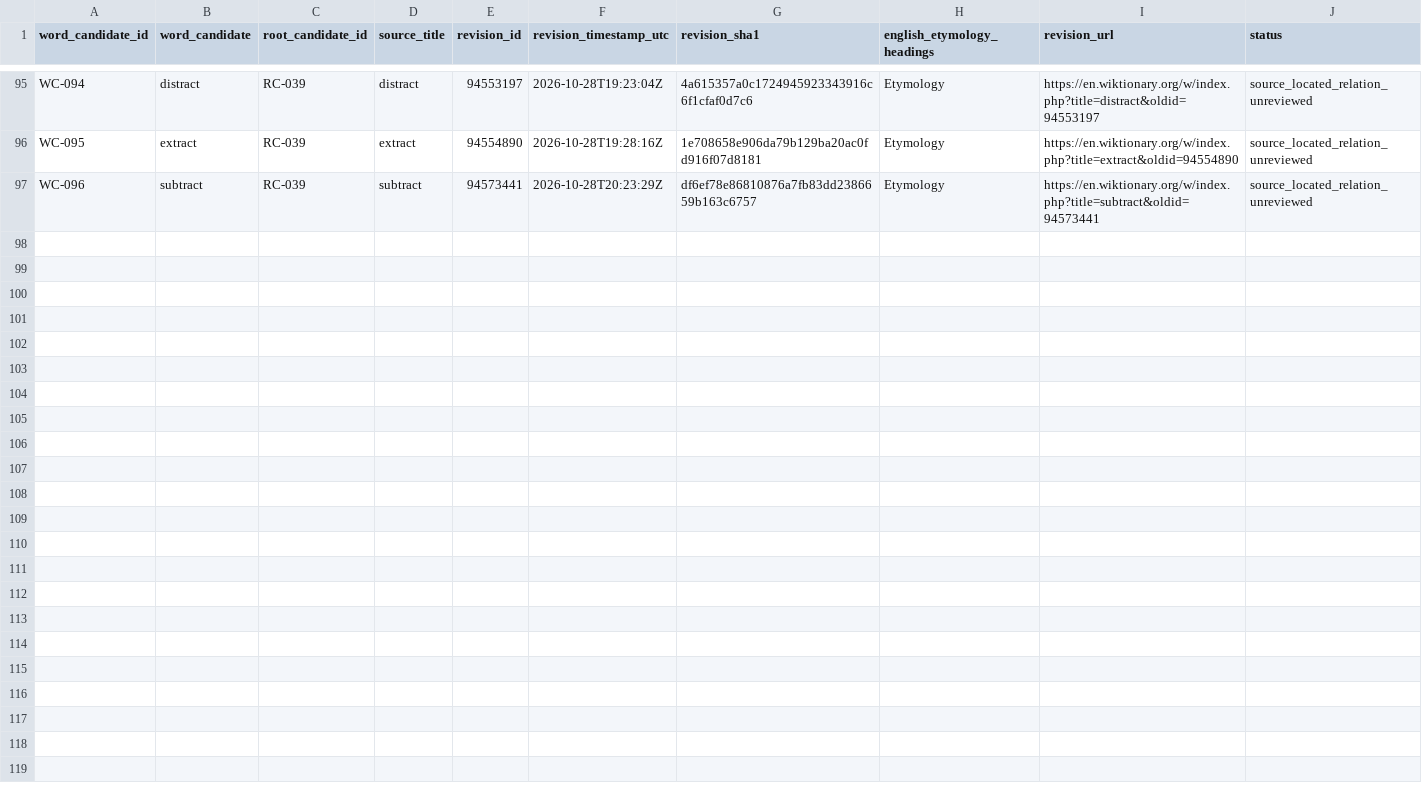
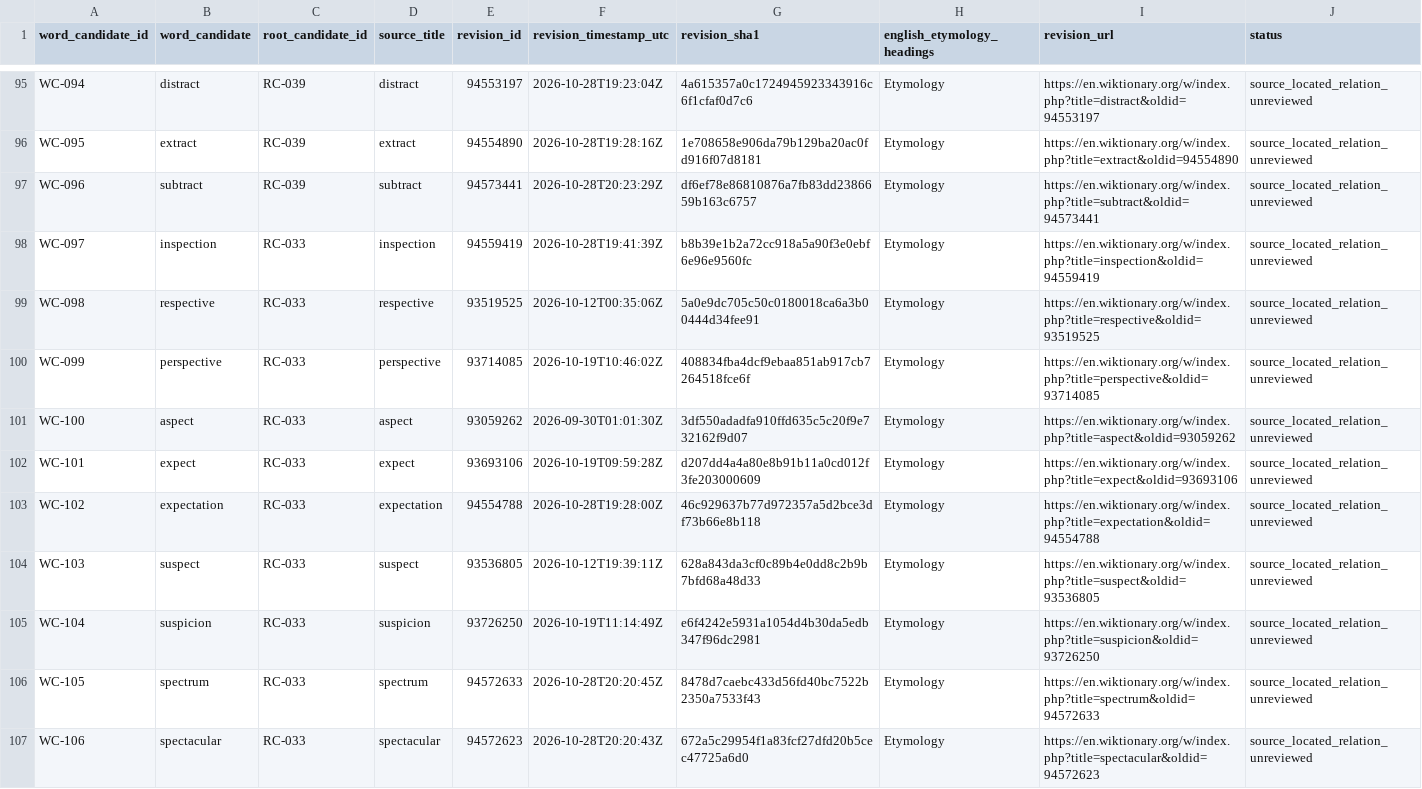
Before and after one commit to AloofLW/Etyra, a CSV file: docs/WORD_ETYM_SOURCE_REVISIONS.csv, drawn as a sheet; only a part is shown, gaps mark what is left out.

```diff
--- a/docs/WORD_ETYM_SOURCE_REVISIONS.csv
+++ b/docs/WORD_ETYM_SOURCE_REVISIONS.csv
@@ -97 +97,11 @@ WC-095,extract,RC-039,extract,94554890,2026-10-28T19:28:16Z,1e708658e906da79b129
 WC-096,subtract,RC-039,subtract,94573441,2026-10-28T20:23:29Z,df6ef78e86810876a7fb83dd2386659b163c6757,Etymology,https://en.wiktionary.org/w/index.php?title=subtract&oldid=94573441,source_located_relation_unreviewed
+WC-097,inspection,RC-033,inspection,94559419,2026-10-28T19:41:39Z,b8b39e1b2a72cc918a5a90f3e0ebf6e96e9560fc,Etymology,https://en.wiktionary.org/w/index.php?title=inspection&oldid=94559419,source_located_relation_unreviewed
+WC-098,respective,RC-033,respective,93519525,2026-10-12T00:35:06Z,5a0e9dc705c50c0180018ca6a3b00444d34fee91,Etymology,https://en.wiktionary.org/w/index.php?title=respective&oldid=93519525,source_located_relation_unreviewed
+WC-099,perspective,RC-033,perspective,93714085,2026-10-19T10:46:02Z,408834fba4dcf9ebaa851ab917cb7264518fce6f,Etymology,https://en.wiktionary.org/w/index.php?title=perspective&oldid=93714085,source_located_relation_unreviewed
+WC-100,aspect,RC-033,aspect,93059262,2026-09-30T01:01:30Z,3df550adadfa910ffd635c5c20f9e732162f9d07,Etymology,https://en.wiktionary.org/w/index.php?title=aspect&oldid=93059262,source_located_relation_unreviewed
+WC-101,expect,RC-033,expect,93693106,2026-10-19T09:59:28Z,d207dd4a4a80e8b91b11a0cd012f3fe203000609,Etymology,https://en.wiktionary.org/w/index.php?title=expect&oldid=93693106,source_located_relation_unreviewed
+WC-102,expectation,RC-033,expectation,94554788,2026-10-28T19:28:00Z,46c929637b77d972357a5d2bce3df73b66e8b118,Etymology,https://en.wiktionary.org/w/index.php?title=expectation&oldid=94554788,source_located_relation_unreviewed
+WC-103,suspect,RC-033,suspect,93536805,2026-10-12T19:39:11Z,628a843da3cf0c89b4e0dd8c2b9b7bfd68a48d33,Etymology,https://en.wiktionary.org/w/index.php?title=suspect&oldid=93536805,source_located_relation_unreviewed
+WC-104,suspicion,RC-033,suspicion,93726250,2026-10-19T11:14:49Z,e6f4242e5931a1054d4b30da5edb347f96dc2981,Etymology,https://en.wiktionary.org/w/index.php?title=suspicion&oldid=93726250,source_located_relation_unreviewed
+WC-105,spectrum,RC-033,spectrum,94572633,2026-10-28T20:20:45Z,8478d7caebc433d56fd40bc7522b2350a7533f43,Etymology,https://en.wiktionary.org/w/index.php?title=spectrum&oldid=94572633,source_located_relation_unreviewed
+WC-106,spectacular,RC-033,spectacular,94572623,2026-10-28T20:20:43Z,672a5c29954f1a83fcf27dfd20b5cec47725a6d0,Etymology,https://en.wiktionary.org/w/index.php?title=spectacular&oldid=94572623,source_located_relation_unreviewed
```
Also changed, not shown: docs/WORD_CANDIDATES_V0_1.csv, 2 other files.
